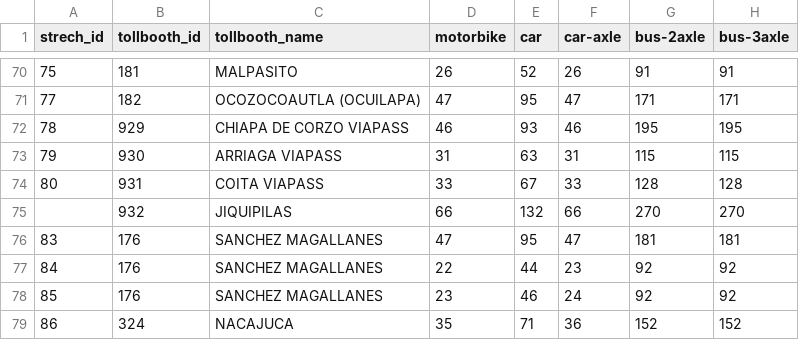
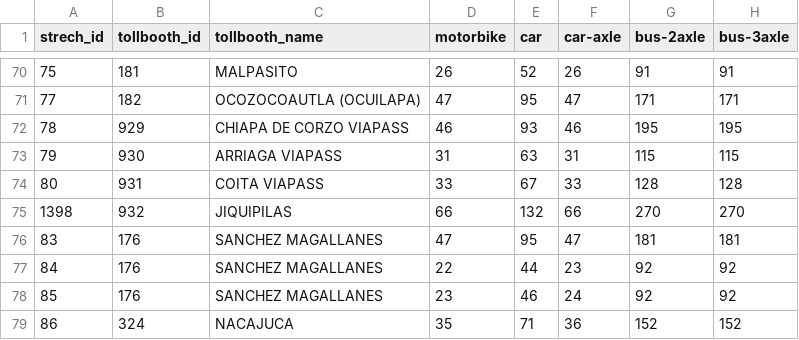
Before and after one commit to elaeon/tollbooth_etc_mx, a CSV file: data/tables/strechs-tolls-2024.csv, drawn as a sheet; only a part is shown, gaps mark what is left out; the diff names each change by its address in the sheet, - before the commit and + after, or states it on an @@ line.

```diff
--- a/data/tables/strechs-tolls-2024.csv
+++ b/data/tables/strechs-tolls-2024.csv
-A75 (strech_id): (empty)
+A75 (strech_id): 1398
```
Also changed, not shown: data/tables/strechs.csv.
